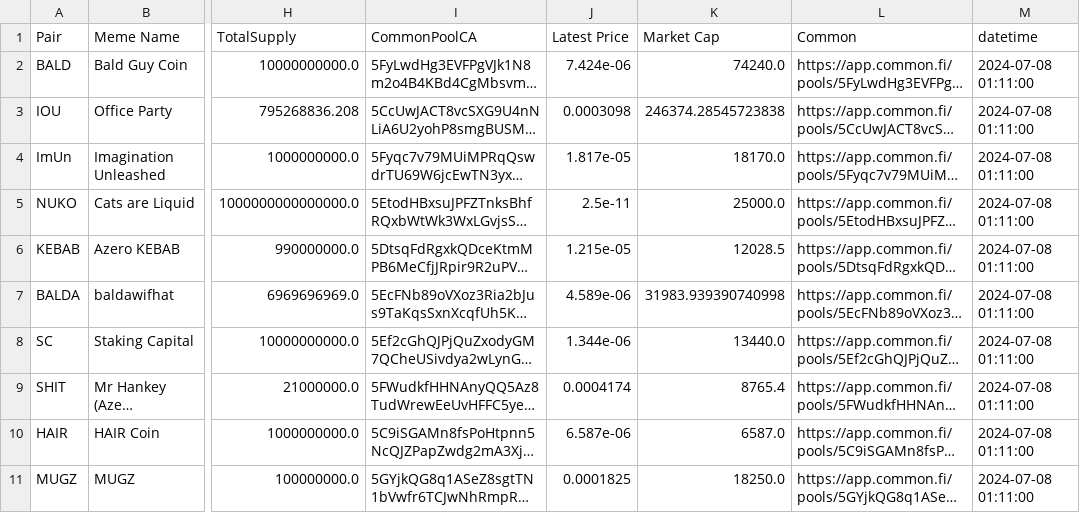
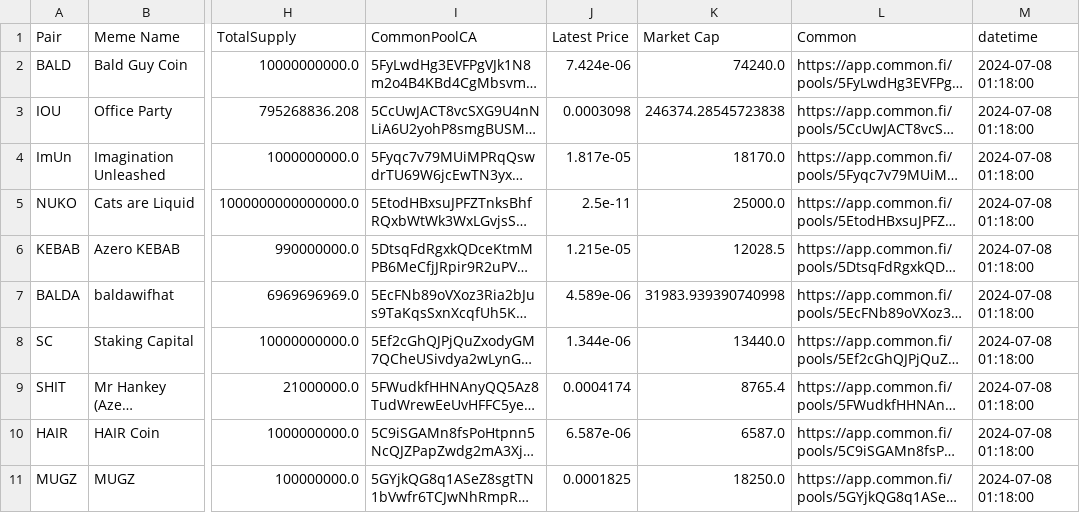
Before and after one commit to B4k469420/MADAlphaSummary, a CSV file: data/memeProcessed_July24.csv, drawn as a sheet; only a part is shown, gaps mark what is left out; long unchanged cells end in …; the diff names each change by its address in the sheet, - before the commit and + after, or states it on an @@ line.

Commit message:
Update memeProcessed_July24.csv

```diff
--- a/data/memeProcessed_July24.csv
+++ b/data/memeProcessed_July24.csv
-M2:M11 (datetime): 2024-07-08 01:11:00
+M2:M11 (datetime): 2024-07-08 01:18:00
```
